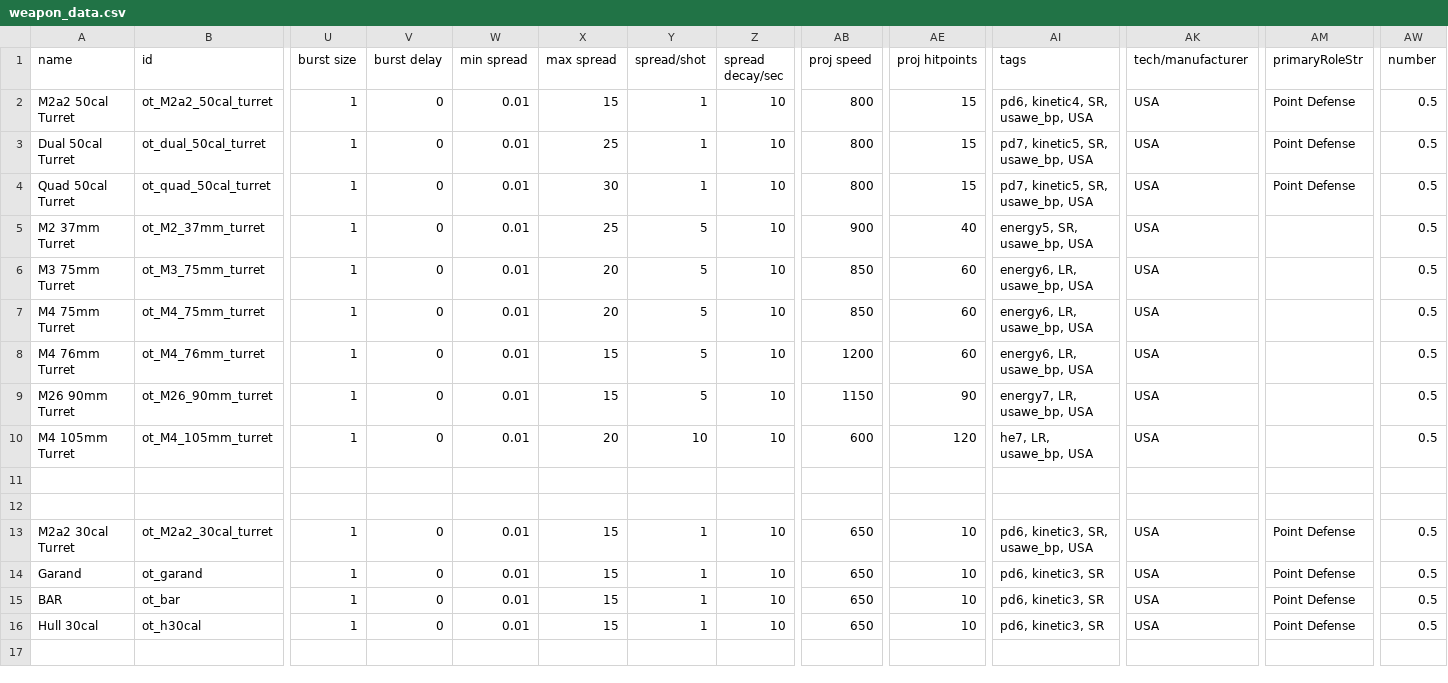
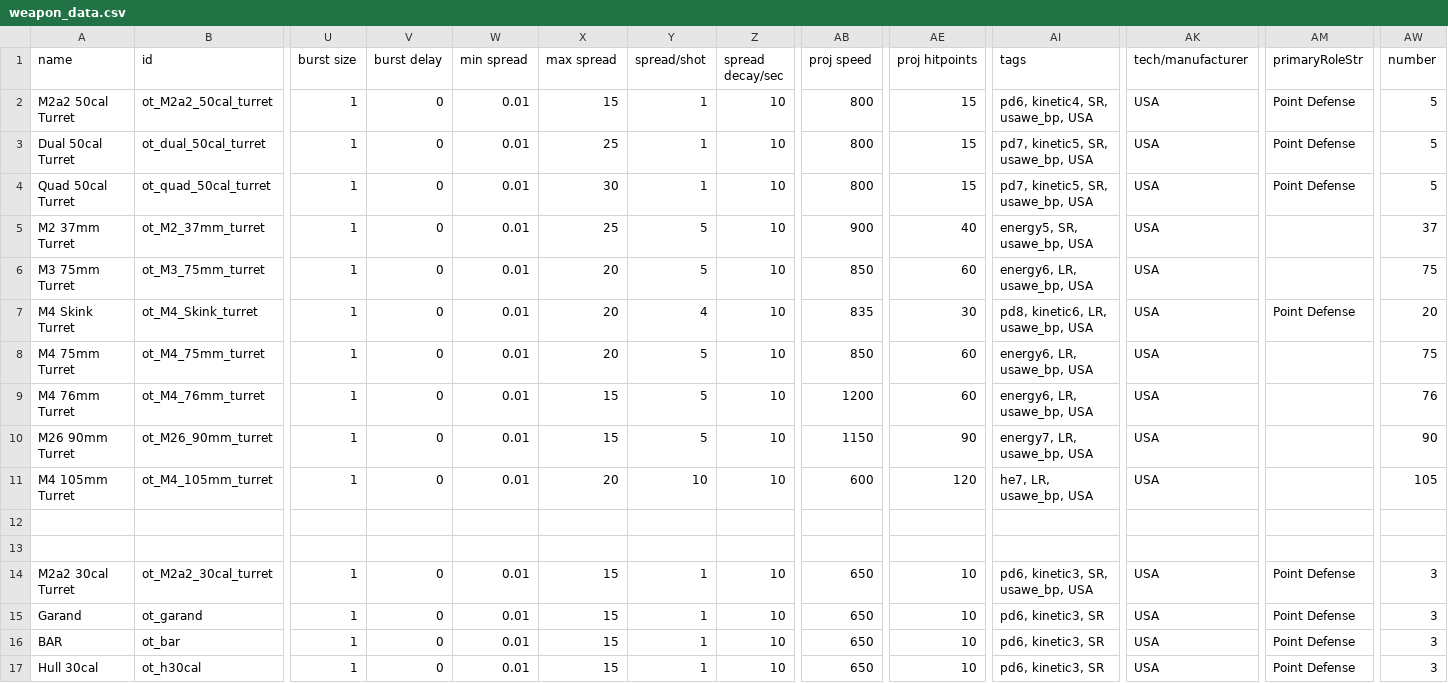
Before and after one commit to OfflcerSam/TankSector, a CSV file: data/weapons/weapon_data.csv, drawn as a sheet; only a part is shown, gaps mark what is left out; addresses are those after the commit; rows hold the shown columns only; the diff names each change by its address in the sheet, - before the commit and + after, or states it on an @@ line.

Commit message:
skinkturret

```diff
--- a/data/weapons/weapon_data.csv
+++ b/data/weapons/weapon_data.csv
-AW2:AW4 (number): 0.5
+AW2:AW4 (number): 5
-AW5 (number): 0.5
+AW5 (number): 37
-AW6 (number): 0.5
+AW6 (number): 75
+row 7: M4 Skink Turret | ot_M4_Skink_turret | 1 | 0 | 0.01 | 20 | 4 | 10 | 835 | 30 | pd8, kinetic6, LR, usawe_bp, USA | USA | Point Defense | 20
-AW8 (number): 0.5
+AW8 (number): 75
-AW9 (number): 0.5
+AW9 (number): 76
-AW10 (number): 0.5
+AW10 (number): 90
-AW11 (number): 0.5
+AW11 (number): 105
-AW14:AW17 (number): 0.5
+AW14:AW17 (number): 3
```
Also changed, not shown: data/campaign/sim_opponents.csv, data/strings/descriptions.csv, 5 other files.
